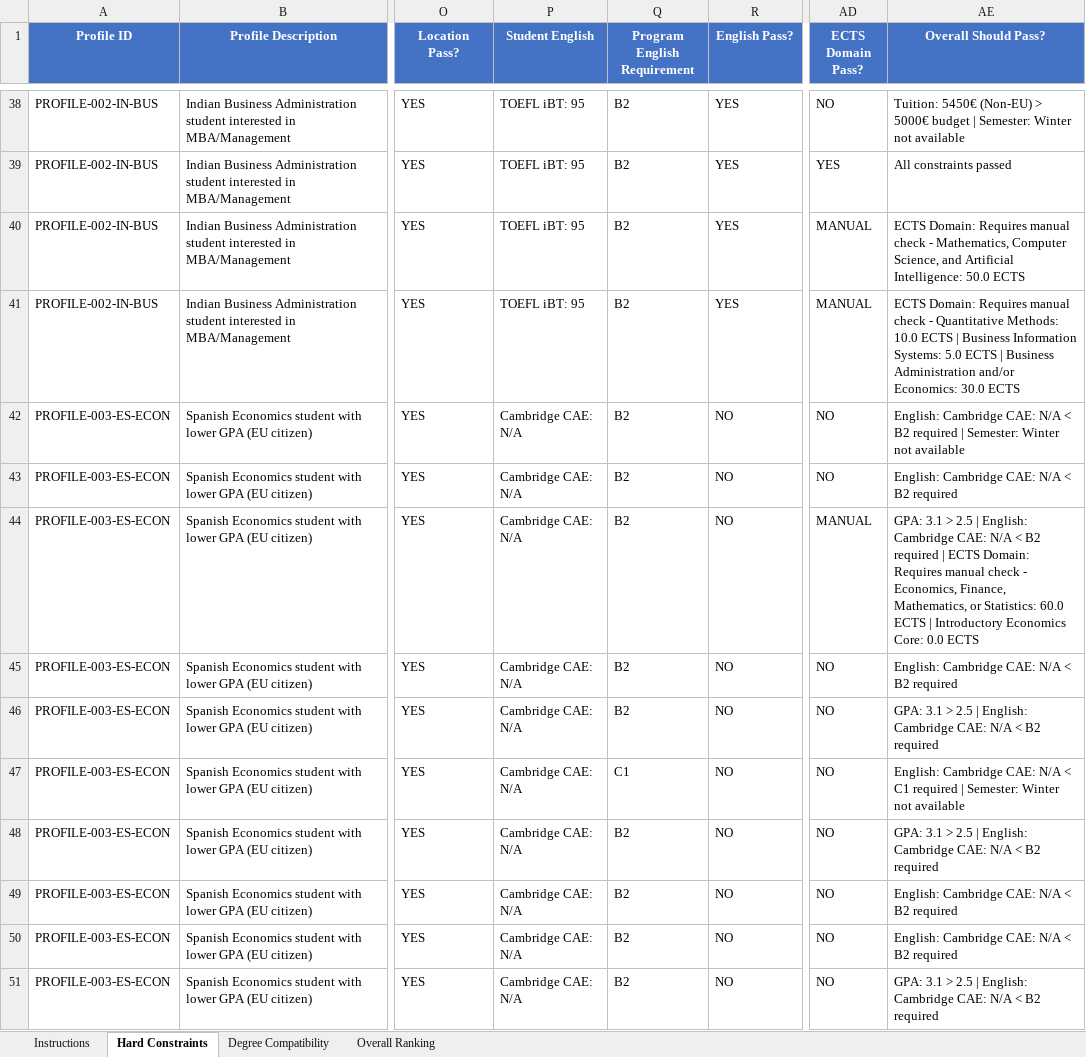
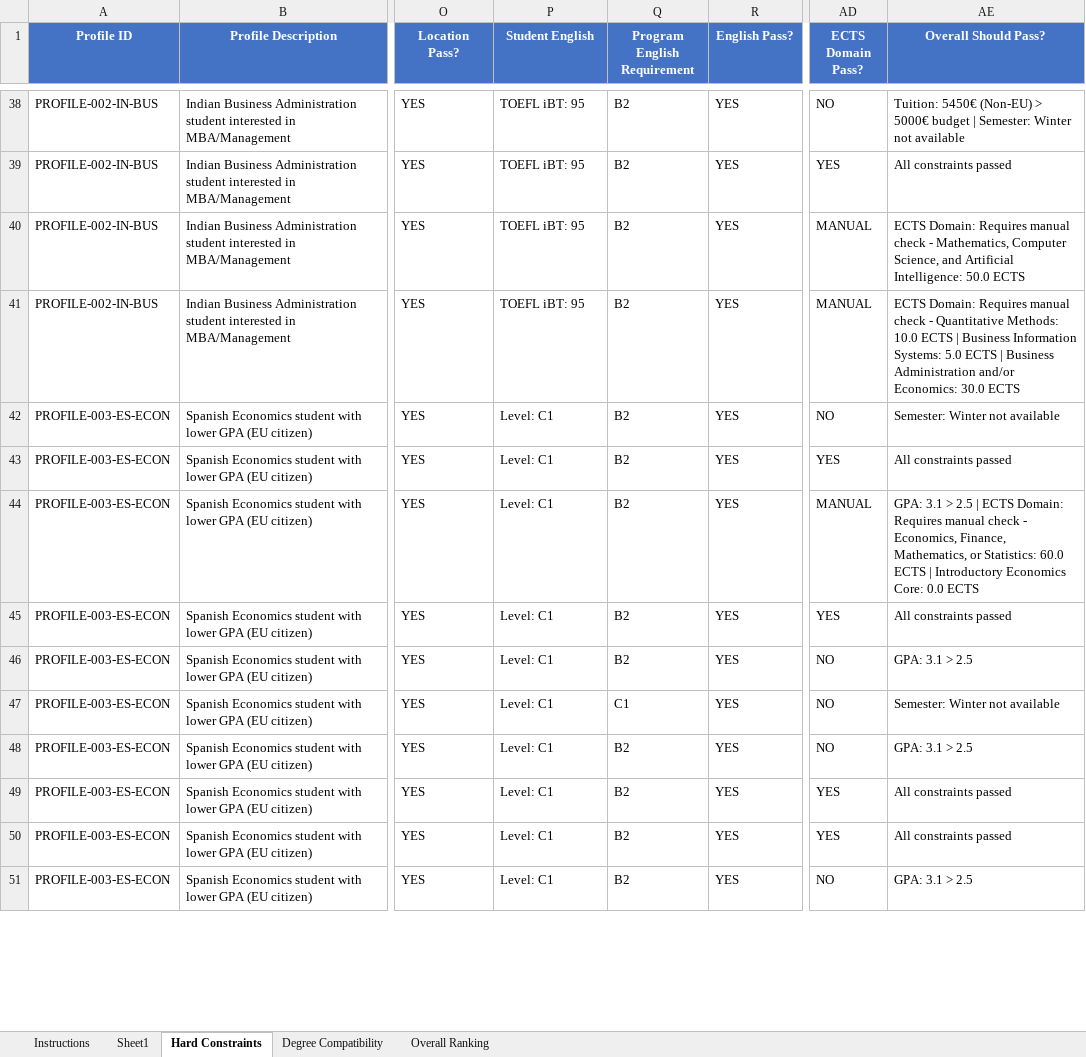
Before and after one commit to Anhtho0210/HSPF_Thesis, an Excel workbook: agent3_ground_truth_FILLED.xlsx, sheet Hard Constraints, drawn as a sheet; only a part is shown, gaps mark what is left out; values as stored, in another font and other column widths than the file's, no borders; the diff covers the shown part only; the diff names each change by its address in the sheet, - before the commit and + after, or states it on an @@ line.

```diff
--- a/agent3_ground_truth_FILLED.xlsx (sheet Hard Constraints)
+++ b/agent3_ground_truth_FILLED.xlsx (sheet Hard Constraints)
+sheet tab: Sheet1
-P42:P51 (Student English): Cambridge CAE: N/A
+P42:P51 (Student English): Level: C1
-R42:R51 (English Pass?): NO
+R42:R51 (English Pass?): YES
-AE42 (Overall Should Pass?): English: Cambridge CAE: N/A < B2 required | Semester: Winter…
+AE42 (Overall Should Pass?): Semester: Winter…
-AD43 (ECTS Domain Pass?): NO
+AD43 (ECTS Domain Pass?): YES
-AE43 (Overall Should Pass?): English: Cambridge CAE: N/A < B2 required
+AE43 (Overall Should Pass?): All constraints passed
-AE44 (Overall Should Pass?): …2.5 | English: Cambridge CAE: N/A < B2 required | ECTS Domain:…
+AE44 (Overall Should Pass?): …2.5 | ECTS Domain:…
-AD45 (ECTS Domain Pass?): NO
+AD45 (ECTS Domain Pass?): YES
-AE45 (Overall Should Pass?): English: Cambridge CAE: N/A < B2 required
+AE45 (Overall Should Pass?): All constraints passed
-AE46 (Overall Should Pass?): GPA: 3.1 > 2.5 | English: Cambridge CAE: N/A < B2 required
+AE46 (Overall Should Pass?): GPA: 3.1 > 2.5
-AE47 (Overall Should Pass?): English: Cambridge CAE: N/A < C1 required | Semester: Winter…
+AE47 (Overall Should Pass?): Semester: Winter…
-AE48 (Overall Should Pass?): GPA: 3.1 > 2.5 | English: Cambridge CAE: N/A < B2 required
+AE48 (Overall Should Pass?): GPA: 3.1 > 2.5
-AD49:AD50 (ECTS Domain Pass?): NO
+AD49:AD50 (ECTS Domain Pass?): YES
-AE49:AE50 (Overall Should Pass?): English: Cambridge CAE: N/A < B2 required
+AE49:AE50 (Overall Should Pass?): All constraints passed
-AE51 (Overall Should Pass?): GPA: 3.1 > 2.5 | English: Cambridge CAE: N/A < B2 required
+AE51 (Overall Should Pass?): GPA: 3.1 > 2.5
```
Also changed, not shown: 8 added rows and 32 edited cells elsewhere in this sheet, sheet Overall Ranking, sheet Degree Compatibility, agent3_ground_truth_template.xlsx, 5 other files.
